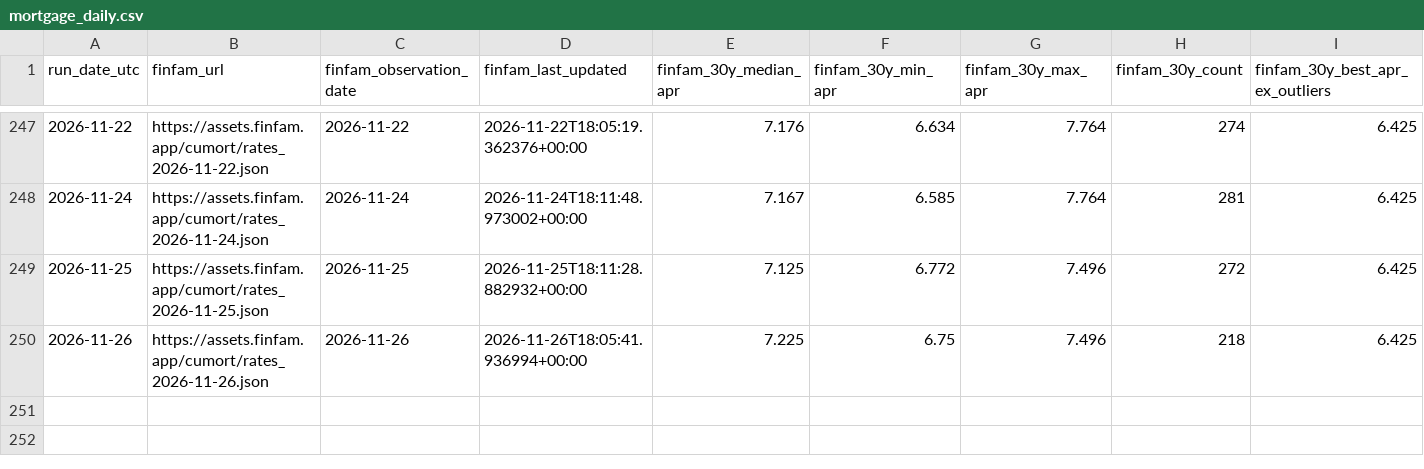
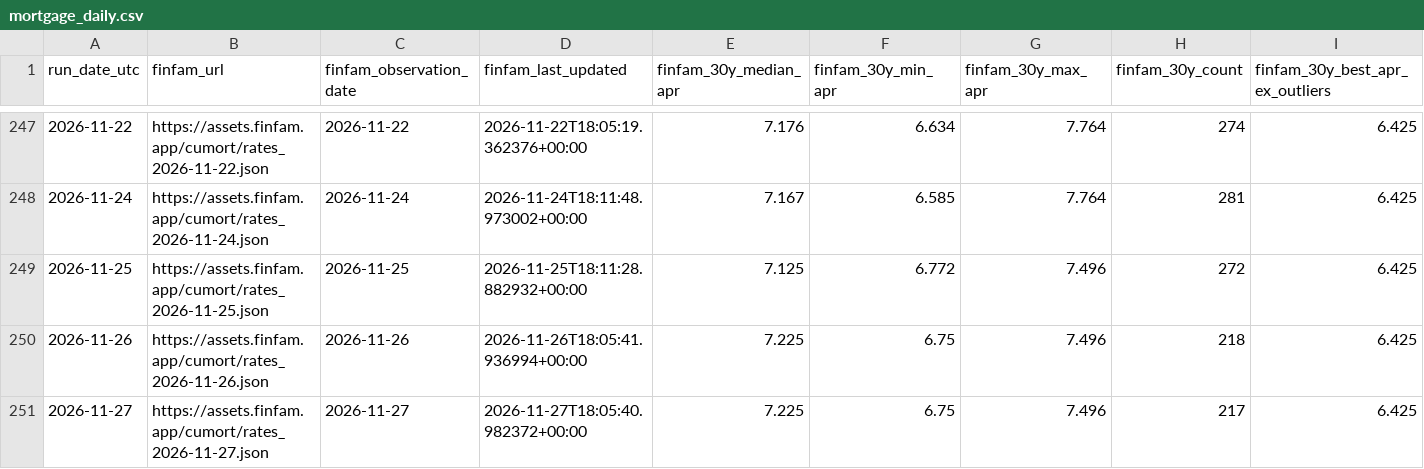
Before and after one commit to sanzgiri/finfam, a CSV file: data/mortgage_daily.csv, drawn as a sheet; only a part is shown, gaps mark what is left out; rows hold the shown columns only; the diff names each change by its address in the sheet, - before the commit and + after, or states it on an @@ line.

```diff
--- a/data/mortgage_daily.csv
+++ b/data/mortgage_daily.csv
+row 251: 2026-11-27 | https://assets.finfam.app/cumort/rates_2026-11-27.json | 2026-11-27 | 2026-11-27T18:05:40.982372+00:00 | 7.225 | 6.75 | 7.496 | 217 | 6.425
```
